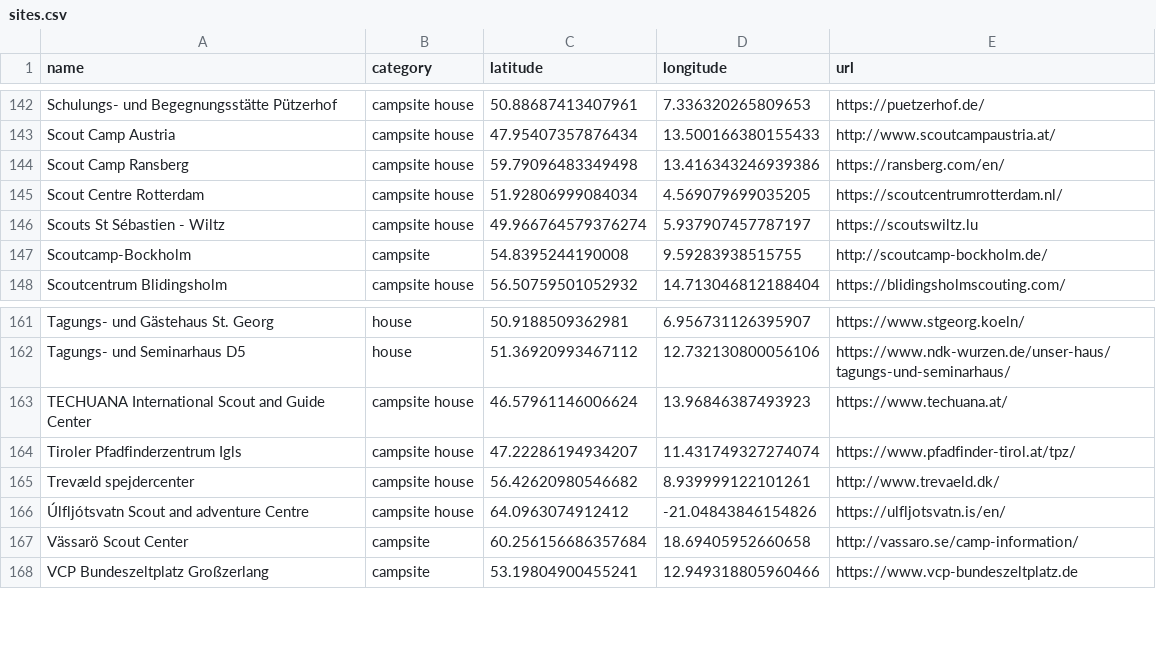
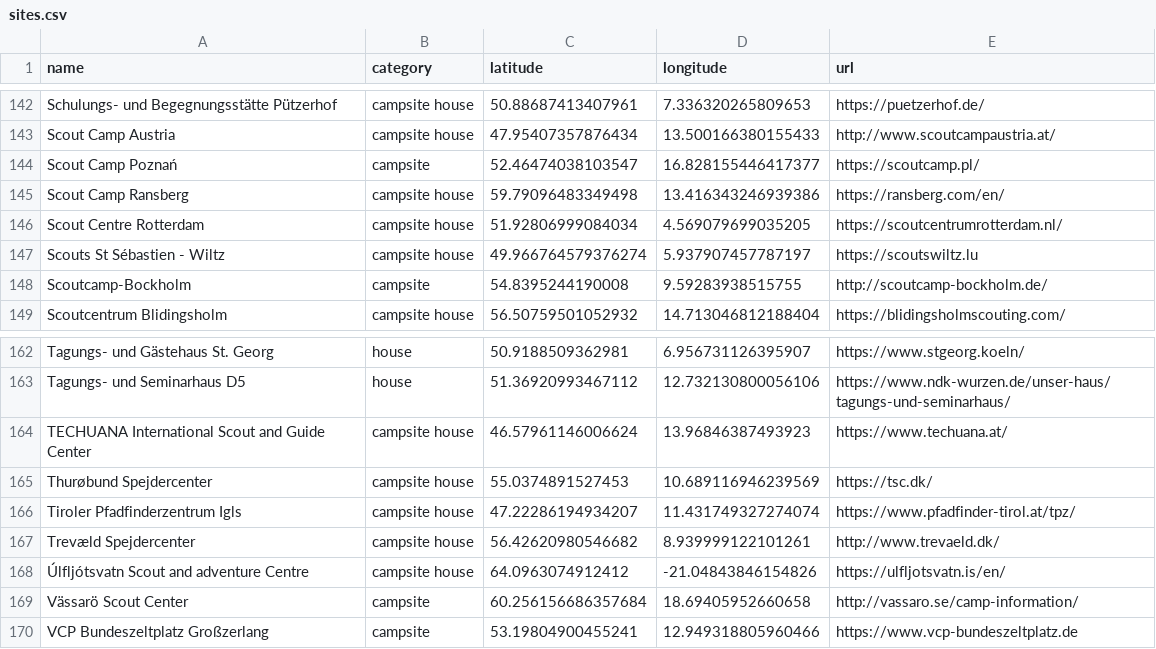
Before and after one commit to Schwarzzelt-IT/campsites, a CSV file: sites.csv, drawn as a sheet; only a part is shown, gaps mark what is left out.

Commit message:
Add Scout Camp Poznań and Thurøbund Spejdercenter

```diff
--- a/sites.csv
+++ b/sites.csv
@@ -143,2 +143,3 @@ Schulungs- und Begegnungsstätte Pützerhof,campsite house,50.88687413407961,7.3
 Scout Camp Austria,campsite house,47.95407357876434,13.500166380155433,http://www.scoutcampaustria.at/
+Scout Camp Poznań,campsite,52.46474038103547,16.828155446417377,https://scoutcamp.pl/
 Scout Camp Ransberg,campsite house,59.79096483349498,13.416343246939386,https://ransberg.com/en/
@@ -163,4 +164,5 @@ Tagungs- und Seminarhaus D5,house,51.36920993467112,12.732130800056106,https://w
 TECHUANA International Scout and Guide Center,campsite house,46.57961146006624,13.96846387493923,https://www.techuana.at/
+Thurøbund Spejdercenter,campsite house,55.0374891527453,10.689116946239569,https://tsc.dk/
 Tiroler Pfadfinderzentrum Igls,campsite house,47.22286194934207,11.431749327274074,https://www.pfadfinder-tirol.at/tpz/
-Trevæld spejdercenter,campsite house,56.42620980546682,8.939999122101261,http://www.trevaeld.dk/
+Trevæld Spejdercenter,campsite house,56.42620980546682,8.939999122101261,http://www.trevaeld.dk/
 Úlfljótsvatn Scout and adventure Centre,campsite house,64.0963074912412,-21.04843846154826,https://ulfljotsvatn.is/en/
```
